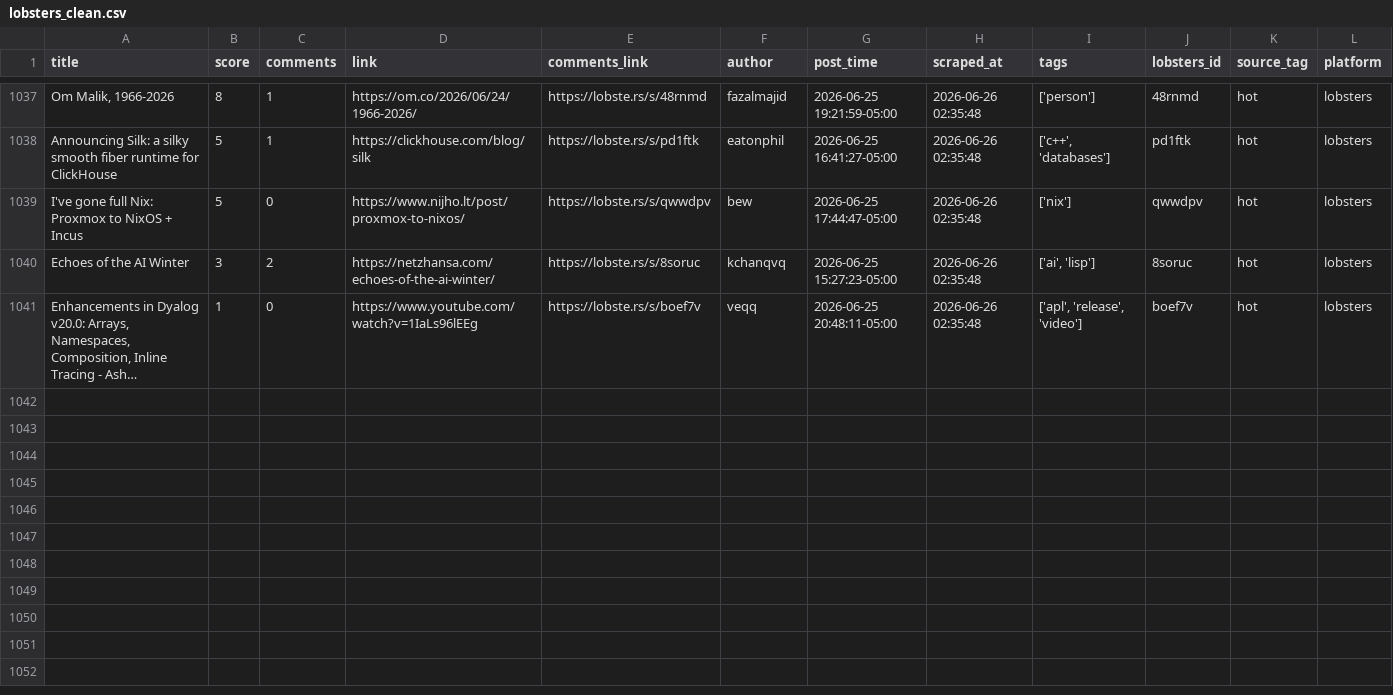
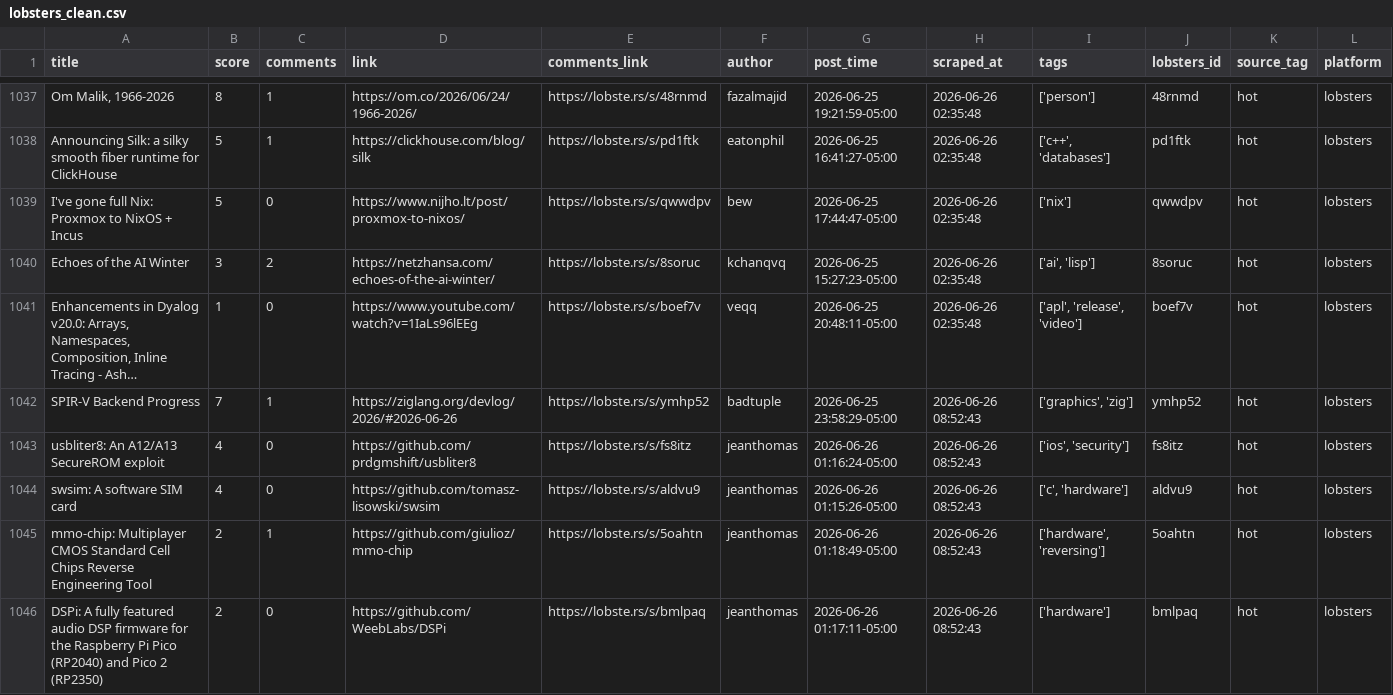
Before and after one commit to Mohammad-Khalil0/Tech-Community-Insights, a CSV file: clean_data/lobsters_clean.csv, drawn as a sheet; only a part is shown, gaps mark what is left out; long unchanged cells end in …; the diff names each change by its address in the sheet, - before the commit and + after, or states it on an @@ line.

```diff
--- a/clean_data/lobsters_clean.csv
+++ b/clean_data/lobsters_clean.csv
+row 1042: SPIR-V Backend Progress | 7 | 1 | https://ziglang.org/devlog/2026/#2026-06-26 | https://lobste.rs/s/ymhp52 | badtuple | 2026-06-25 23:58:29-05:00 | 2026-06-26 08:52:43 | ['graphics', 'zig'] | ymhp52 | hot | lobsters
+row 1043: usbliter8: An A12/A13 SecureROM exploit | 4 | 0 | https://github.com/prdgmshift/usbliter8 | https://lobste.rs/s/fs8itz | jeanthomas | 2026-06-26 01:16:24-05:00 | 2026-06-26 08:52:43 | ['ios', 'security'] | fs8itz | hot | lobsters
+row 1044: swsim: A software SIM card | 4 | 0 | https://github.com/tomasz-lisowski/swsim | https://lobste.rs/s/aldvu9 | jeanthomas | 2026-06-26 01:15:26-05:00 | 2026-06-26 08:52:43 | ['c', 'hardware'] | aldvu9 | hot | lobsters
+row 1045: mmo-chip: Multiplayer CMOS Standard Cell Chips Reverse Engineering Tool | 2 | 1 | https://github.com/giulioz/mmo-chip | https://lobste.rs/s/5oahtn | jeanthomas | 2026-06-26 01:18:49-05:00 | 2026-06-26 08:52:43 | ['hardware', 'reversing'] | 5oahtn | hot | lobsters
+row 1046: DSPi: A fully featured audio DSP firmware for the Raspberry Pi Pico (RP2040) and Pico 2 (RP2350) | 2 | 0 | https://github.com/WeebLabs/DSPi | https://lobste.rs/s/bmlpaq | jeanthomas | 2026-06-26 01:17:11-05:00 | 2026-06-26 08:52:43 | ['hardware'] | bmlpaq | hot | lobsters
```
Also changed, not shown: clean_data/hn_cleaned.csv, raw_data/hn.csv, 8 other files.
